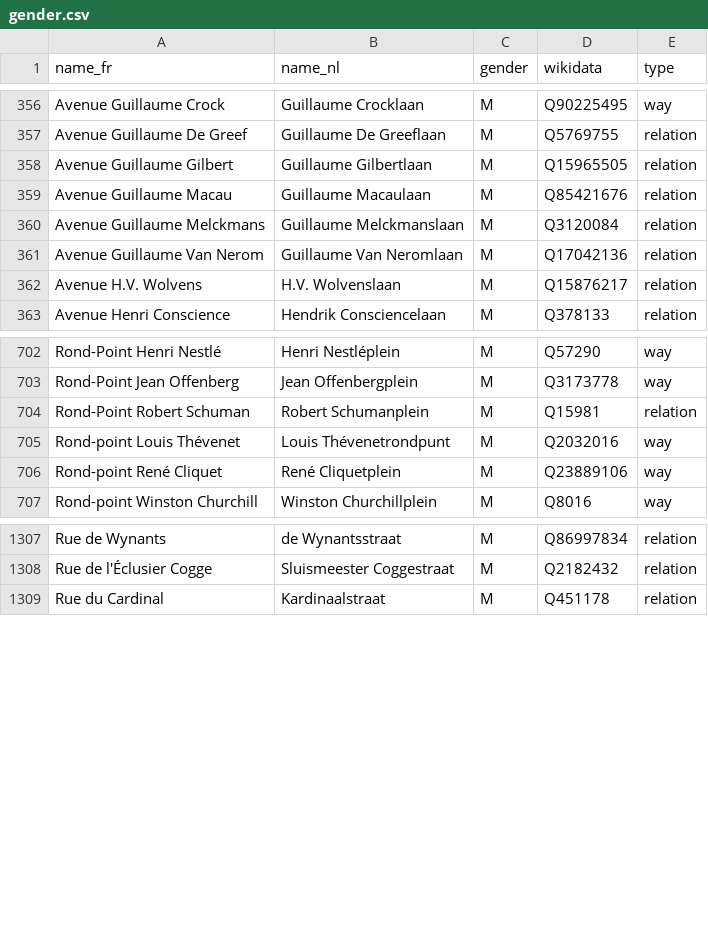
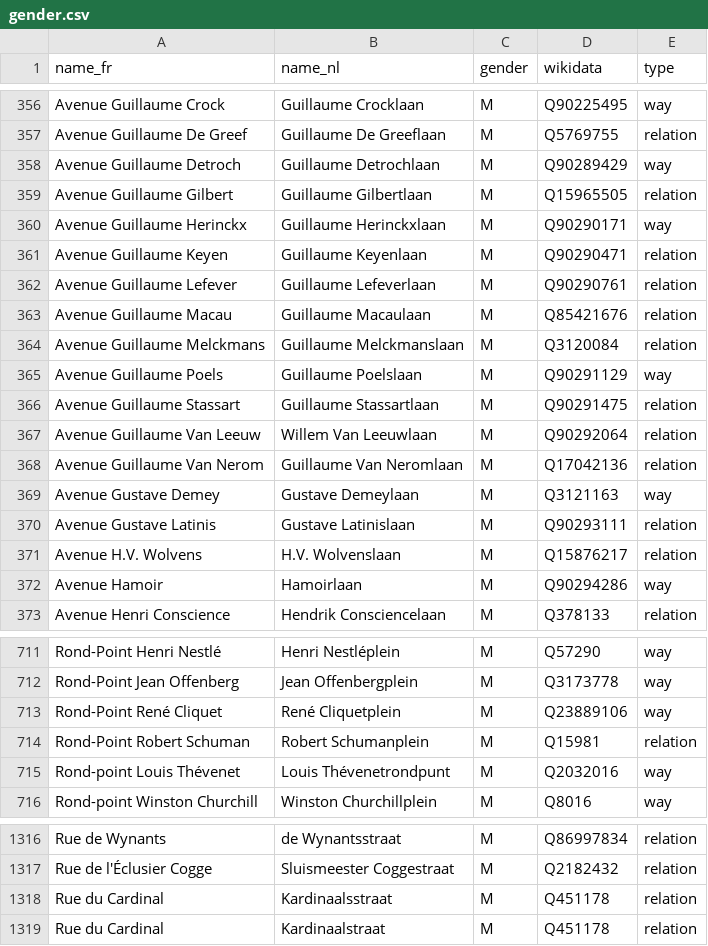
Before and after one commit to EqualStreetNames/equalstreetnames, a CSV file: static/gender.csv, drawn as a sheet; only a part is shown, gaps mark what is left out; removed rows and columns are numbered as before the commit, all else as after; the diff covers the shown part only; the diff names each change by its address in the sheet, - before the commit and + after, or states it on an @@ line.

Commit message:
🗃 Update data

```diff
--- a/static/gender.csv
+++ b/static/gender.csv
+row 358: Avenue Guillaume Detroch | Guillaume Detrochlaan | M | Q90289429 | way
+row 360: Avenue Guillaume Herinckx | Guillaume Herinckxlaan | M | Q90290171 | way
+row 361: Avenue Guillaume Keyen | Guillaume Keyenlaan | M | Q90290471 | relation
+row 362: Avenue Guillaume Lefever | Guillaume Lefeverlaan | M | Q90290761 | relation
+row 365: Avenue Guillaume Poels | Guillaume Poelslaan | M | Q90291129 | way
+row 366: Avenue Guillaume Stassart | Guillaume Stassartlaan | M | Q90291475 | relation
+row 367: Avenue Guillaume Van Leeuw | Willem Van Leeuwlaan | M | Q90292064 | relation
+row 369: Avenue Gustave Demey | Gustave Demeylaan | M | Q3121163 | way
+row 370: Avenue Gustave Latinis | Gustave Latinislaan | M | Q90293111 | relation
+row 372: Avenue Hamoir | Hamoirlaan | M | Q90294286 | way
+row 713: Rond-Point René Cliquet | René Cliquetplein | M | Q23889106 | way
-row 706: Rond-point René Cliquet | René Cliquetplein | M | Q23889106 | way
+row 1318: Rue du Cardinal | Kardinaalsstraat | M | Q451178 | relation
```
Also changed, not shown: 11 removed rows and 11 edited cells elsewhere in this file, static/other.csv, 3 other files.
